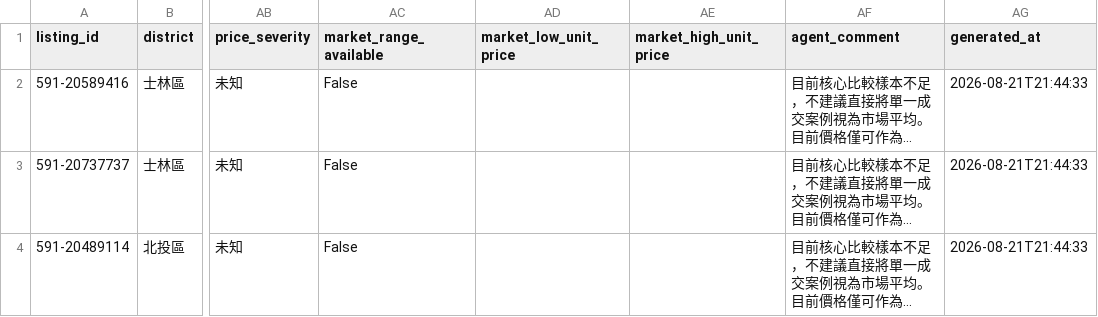
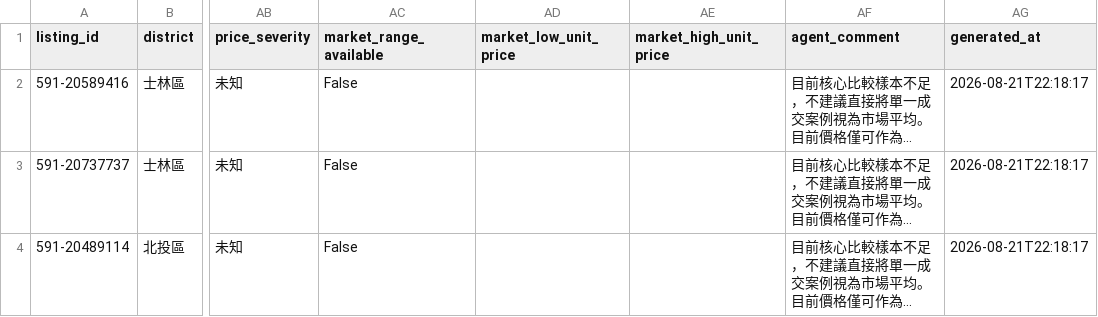
Before and after one commit to ch5566she/taipei-real-estate-monitor-2, a CSV file: data/comparison_analysis_v6_3.csv, drawn as a sheet; only a part is shown, gaps mark what is left out; long unchanged cells end in …; the diff names each change by its address in the sheet, - before the commit and + after, or states it on an @@ line.

```diff
--- a/data/comparison_analysis_v6_3.csv
+++ b/data/comparison_analysis_v6_3.csv
-AG2:AG4 (generated_at): 2026-08-21T21:44:33
+AG2:AG4 (generated_at): 2026-08-21T22:18:17
```
Also changed, not shown: data/current_listings.csv, data/raw_listings.csv, 4 other files.
